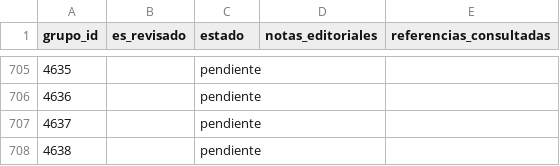
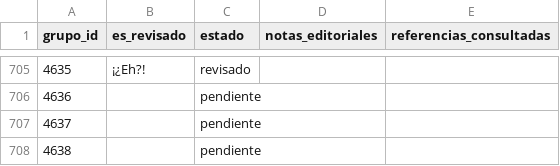
Before and after one commit to ARivas3008/la-pucelle-ragnarok-localizacion, a CSV file: corpus/04/revision.csv, drawn as a sheet; only a part is shown, gaps mark what is left out; the diff covers the shown part only.

```diff
--- a/corpus/04/revision.csv
+++ b/corpus/04/revision.csv
@@ -705,2 +705,2 @@
-4635,,pendiente,,
+4635,¡¿Eh?!,revisado,,
 4636,,pendiente,,
```
Also changed, not shown: 112 edited cells elsewhere in this file.
